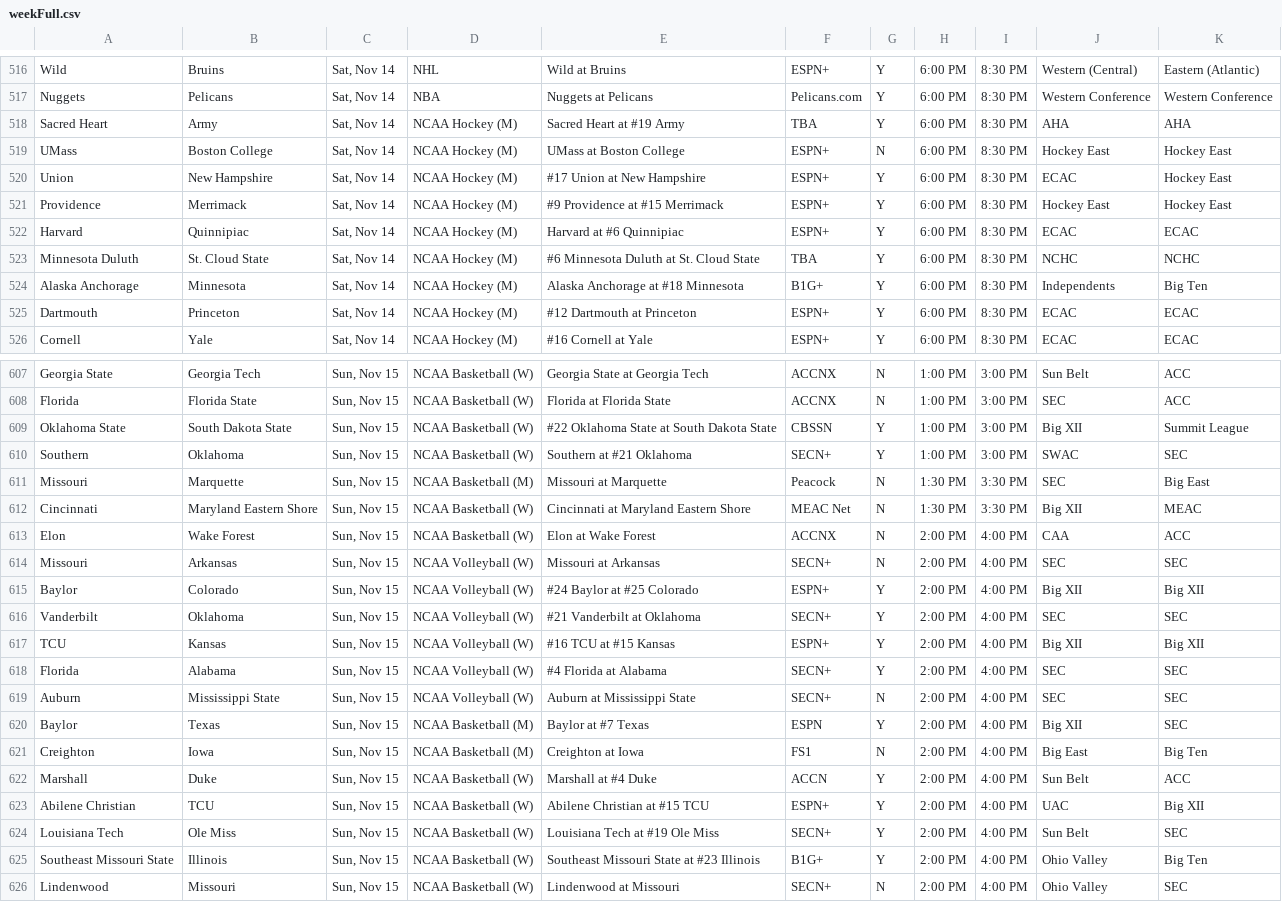
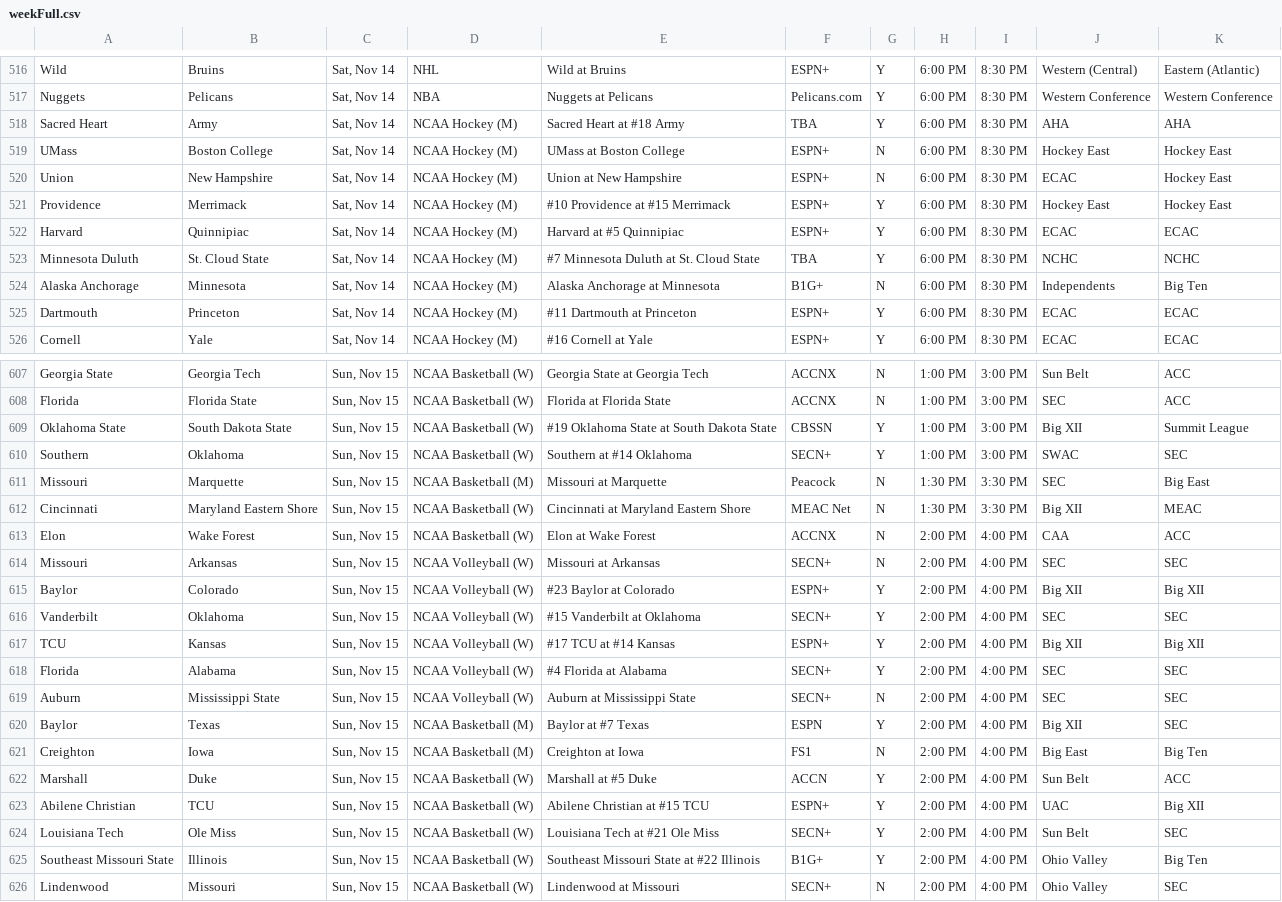
Before and after one commit to matthewkilleen0830/Sports-Viewing-Schedule, a CSV file: currentWeek/weekFull.csv, drawn as a sheet; only a part is shown, gaps mark what is left out; the diff covers the shown part only.

```diff
--- a/currentWeek/weekFull.csv
+++ b/currentWeek/weekFull.csv
@@ -517,10 +517,10 @@ Wild,Bruins,"Sat, Nov 14",NHL,Wild at Bruins,ESPN+,Y,6:00 PM,8:30 PM,Western (Ce
 Nuggets,Pelicans,"Sat, Nov 14",NBA,Nuggets at Pelicans,Pelicans.com,Y,6:00 PM,8:30 PM,Western Conference,Western Conference
-Sacred Heart,Army,"Sat, Nov 14",NCAA Hockey (M),Sacred Heart at #19 Army,TBA,Y,6:00 PM,8:30 PM,AHA,AHA
+Sacred Heart,Army,"Sat, Nov 14",NCAA Hockey (M),Sacred Heart at #18 Army,TBA,Y,6:00 PM,8:30 PM,AHA,AHA
 UMass,Boston College,"Sat, Nov 14",NCAA Hockey (M),UMass at Boston College,ESPN+,N,6:00 PM,8:30 PM,Hockey East,Hockey East
-Union,New Hampshire,"Sat, Nov 14",NCAA Hockey (M),#17 Union at New Hampshire,ESPN+,Y,6:00 PM,8:30 PM,ECAC,Hockey East
-Providence,Merrimack,"Sat, Nov 14",NCAA Hockey (M),#9 Providence at #15 Merrimack,ESPN+,Y,6:00 PM,8:30 PM,Hockey East,Hockey East
-Harvard,Quinnipiac,"Sat, Nov 14",NCAA Hockey (M),Harvard at #6 Quinnipiac,ESPN+,Y,6:00 PM,8:30 PM,ECAC,ECAC
-Minnesota Duluth,St. Cloud State,"Sat, Nov 14",NCAA Hockey (M),#6 Minnesota Duluth at St. Cloud State,TBA,Y,6:00 PM,8:30 PM,NCHC,NCHC
-Alaska Anchorage,Minnesota,"Sat, Nov 14",NCAA Hockey (M),Alaska Anchorage at #18 Minnesota,B1G+,Y,6:00 PM,8:30 PM,Independents,Big Ten
-Dartmouth,Princeton,"Sat, Nov 14",NCAA Hockey (M),#12 Dartmouth at Princeton,ESPN+,Y,6:00 PM,8:30 PM,ECAC,ECAC
+Union,New Hampshire,"Sat, Nov 14",NCAA Hockey (M),Union at New Hampshire,ESPN+,N,6:00 PM,8:30 PM,ECAC,Hockey East
+Providence,Merrimack,"Sat, Nov 14",NCAA Hockey (M),#10 Providence at #15 Merrimack,ESPN+,Y,6:00 PM,8:30 PM,Hockey East,Hockey East
+Harvard,Quinnipiac,"Sat, Nov 14",NCAA Hockey (M),Harvard at #5 Quinnipiac,ESPN+,Y,6:00 PM,8:30 PM,ECAC,ECAC
+Minnesota Duluth,St. Cloud State,"Sat, Nov 14",NCAA Hockey (M),#7 Minnesota Duluth at St. Cloud State,TBA,Y,6:00 PM,8:30 PM,NCHC,NCHC
+Alaska Anchorage,Minnesota,"Sat, Nov 14",NCAA Hockey (M),Alaska Anchorage at Minnesota,B1G+,N,6:00 PM,8:30 PM,Independents,Big Ten
+Dartmouth,Princeton,"Sat, Nov 14",NCAA Hockey (M),#11 Dartmouth at Princeton,ESPN+,Y,6:00 PM,8:30 PM,ECAC,ECAC
 Cornell,Yale,"Sat, Nov 14",NCAA Hockey (M),#16 Cornell at Yale,ESPN+,Y,6:00 PM,8:30 PM,ECAC,ECAC
@@ -608,4 +608,4 @@ Georgia State,Georgia Tech,"Sun, Nov 15",NCAA Basketball (W),Georgia State at Ge
 Florida,Florida State,"Sun, Nov 15",NCAA Basketball (W),Florida at Florida State,ACCNX,N,1:00 PM,3:00 PM,SEC,ACC
-Oklahoma State,South Dakota State,"Sun, Nov 15",NCAA Basketball (W),#22 Oklahoma State at South Dakota State,CBSSN,Y,1:00 PM,3:00 PM,Big XII,Summit League
-Southern,Oklahoma,"Sun, Nov 15",NCAA Basketball (W),Southern at #21 Oklahoma,SECN+,Y,1:00 PM,3:00 PM,SWAC,SEC
+Oklahoma State,South Dakota State,"Sun, Nov 15",NCAA Basketball (W),#19 Oklahoma State at South Dakota State,CBSSN,Y,1:00 PM,3:00 PM,Big XII,Summit League
+Southern,Oklahoma,"Sun, Nov 15",NCAA Basketball (W),Southern at #14 Oklahoma,SECN+,Y,1:00 PM,3:00 PM,SWAC,SEC
 Missouri,Marquette,"Sun, Nov 15",NCAA Basketball (M),Missouri at Marquette,Peacock,N,1:30 PM,3:30 PM,SEC,Big East
@@ -614,5 +614,5 @@ Elon,Wake Forest,"Sun, Nov 15",NCAA Basketball (W),Elon at Wake Forest,ACCNX,N,2
 Missouri,Arkansas,"Sun, Nov 15",NCAA Volleyball (W),Missouri at Arkansas,SECN+,N,2:00 PM,4:00 PM,SEC,SEC
-Baylor,Colorado,"Sun, Nov 15",NCAA Volleyball (W),#24 Baylor at #25 Colorado,ESPN+,Y,2:00 PM,4:00 PM,Big XII,Big XII
-Vanderbilt,Oklahoma,"Sun, Nov 15",NCAA Volleyball (W),#21 Vanderbilt at Oklahoma,SECN+,Y,2:00 PM,4:00 PM,SEC,SEC
-TCU,Kansas,"Sun, Nov 15",NCAA Volleyball (W),#16 TCU at #15 Kansas,ESPN+,Y,2:00 PM,4:00 PM,Big XII,Big XII
+Baylor,Colorado,"Sun, Nov 15",NCAA Volleyball (W),#23 Baylor at Colorado,ESPN+,Y,2:00 PM,4:00 PM,Big XII,Big XII
+Vanderbilt,Oklahoma,"Sun, Nov 15",NCAA Volleyball (W),#15 Vanderbilt at Oklahoma,SECN+,Y,2:00 PM,4:00 PM,SEC,SEC
+TCU,Kansas,"Sun, Nov 15",NCAA Volleyball (W),#17 TCU at #14 Kansas,ESPN+,Y,2:00 PM,4:00 PM,Big XII,Big XII
 Florida,Alabama,"Sun, Nov 15",NCAA Volleyball (W),#4 Florida at Alabama,SECN+,Y,2:00 PM,4:00 PM,SEC,SEC
@@ -621,6 +621,6 @@ Baylor,Texas,"Sun, Nov 15",NCAA Basketball (M),Baylor at #7 Texas,ESPN,Y,2:00 PM
 Creighton,Iowa,"Sun, Nov 15",NCAA Basketball (M),Creighton at Iowa,FS1,N,2:00 PM,4:00 PM,Big East,Big Ten
-Marshall,Duke,"Sun, Nov 15",NCAA Basketball (W),Marshall at #4 Duke,ACCN,Y,2:00 PM,4:00 PM,Sun Belt,ACC
+Marshall,Duke,"Sun, Nov 15",NCAA Basketball (W),Marshall at #5 Duke,ACCN,Y,2:00 PM,4:00 PM,Sun Belt,ACC
 Abilene Christian,TCU,"Sun, Nov 15",NCAA Basketball (W),Abilene Christian at #15 TCU,ESPN+,Y,2:00 PM,4:00 PM,UAC,Big XII
-Louisiana Tech,Ole Miss,"Sun, Nov 15",NCAA Basketball (W),Louisiana Tech at #19 Ole Miss,SECN+,Y,2:00 PM,4:00 PM,Sun Belt,SEC
-Southeast Missouri State,Illinois,"Sun, Nov 15",NCAA Basketball (W),Southeast Missouri State at #23 Illinois,B1G+,Y,2:00 PM,4:00 PM,Ohio Valley,Big Ten
+Louisiana Tech,Ole Miss,"Sun, Nov 15",NCAA Basketball (W),Louisiana Tech at #21 Ole Miss,SECN+,Y,2:00 PM,4:00 PM,Sun Belt,SEC
+Southeast Missouri State,Illinois,"Sun, Nov 15",NCAA Basketball (W),Southeast Missouri State at #22 Illinois,B1G+,Y,2:00 PM,4:00 PM,Ohio Valley,Big Ten
 Lindenwood,Missouri,"Sun, Nov 15",NCAA Basketball (W),Lindenwood at Missouri,SECN+,N,2:00 PM,4:00 PM,Ohio Valley,SEC
```
Also changed, not shown: 132 edited cells elsewhere in this file.
